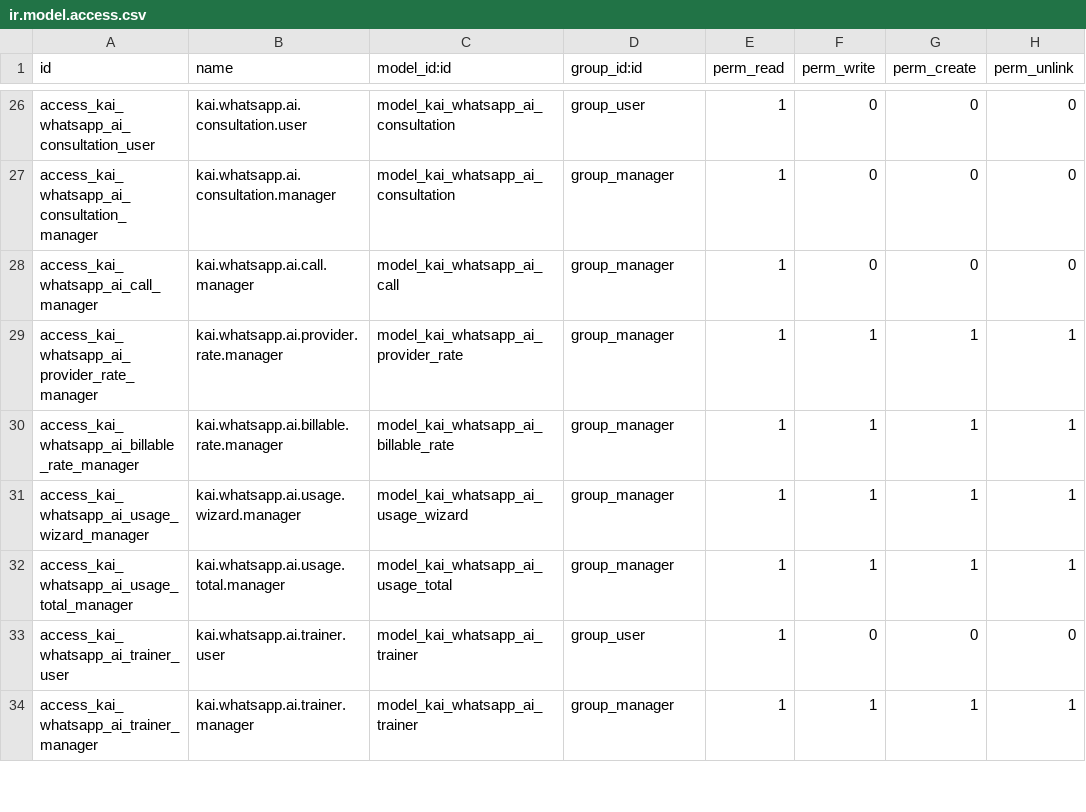
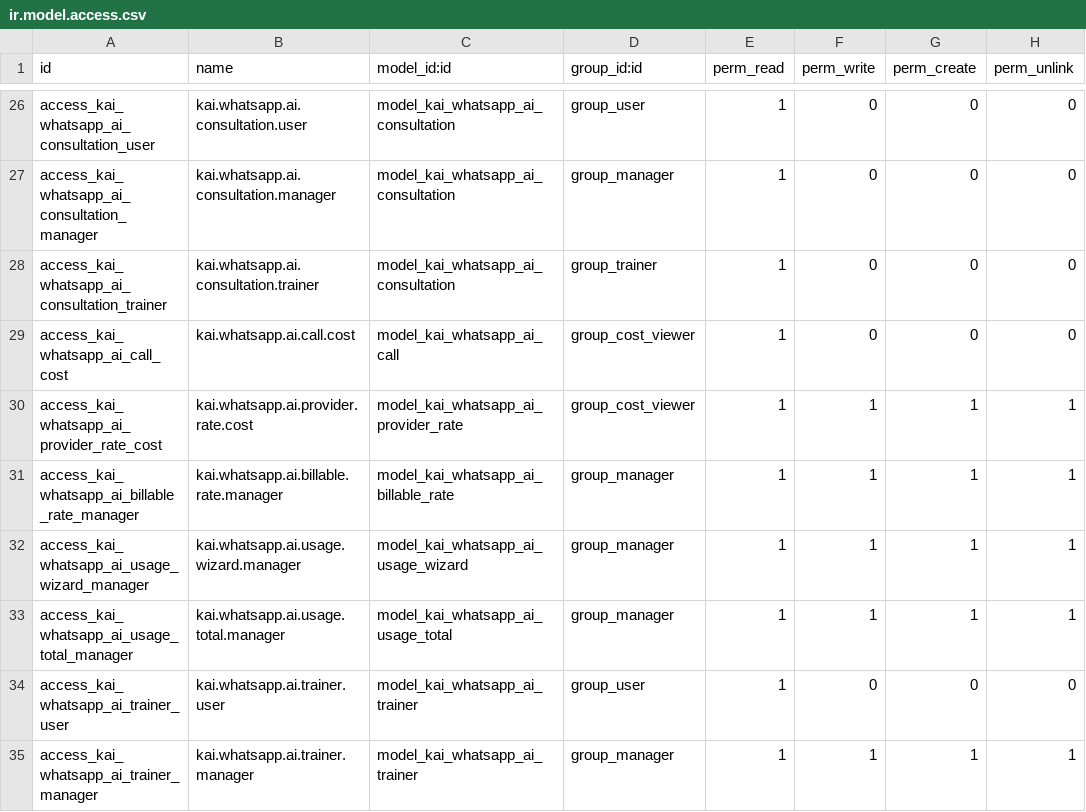
Before and after one commit to jmobiol-kai/varios, a CSV file: kai_whatsapp_ai/security/ir.model.access.csv, drawn as a sheet; only a part is shown, gaps mark what is left out.

```diff
--- a/kai_whatsapp_ai/security/ir.model.access.csv
+++ b/kai_whatsapp_ai/security/ir.model.access.csv
@@ -27,4 +27,5 @@ access_kai_whatsapp_ai_consultation_user,kai.whatsapp.ai.consultation.user,model
 access_kai_whatsapp_ai_consultation_manager,kai.whatsapp.ai.consultation.manager,model_kai_whatsapp_ai_consultation,group_manager,1,0,0,0
-access_kai_whatsapp_ai_call_manager,kai.whatsapp.ai.call.manager,model_kai_whatsapp_ai_call,group_manager,1,0,0,0
-access_kai_whatsapp_ai_provider_rate_manager,kai.whatsapp.ai.provider.rate.manager,model_kai_whatsapp_ai_provider_rate,group_manager,1,1,1,1
+access_kai_whatsapp_ai_consultation_trainer,kai.whatsapp.ai.consultation.trainer,model_kai_whatsapp_ai_consultation,group_trainer,1,0,0,0
+access_kai_whatsapp_ai_call_cost,kai.whatsapp.ai.call.cost,model_kai_whatsapp_ai_call,group_cost_viewer,1,0,0,0
+access_kai_whatsapp_ai_provider_rate_cost,kai.whatsapp.ai.provider.rate.cost,model_kai_whatsapp_ai_provider_rate,group_cost_viewer,1,1,1,1
 access_kai_whatsapp_ai_billable_rate_manager,kai.whatsapp.ai.billable.rate.manager,model_kai_whatsapp_ai_billable_rate,group_manager,1,1,1,1
```
Also changed, not shown: 25 other files.
